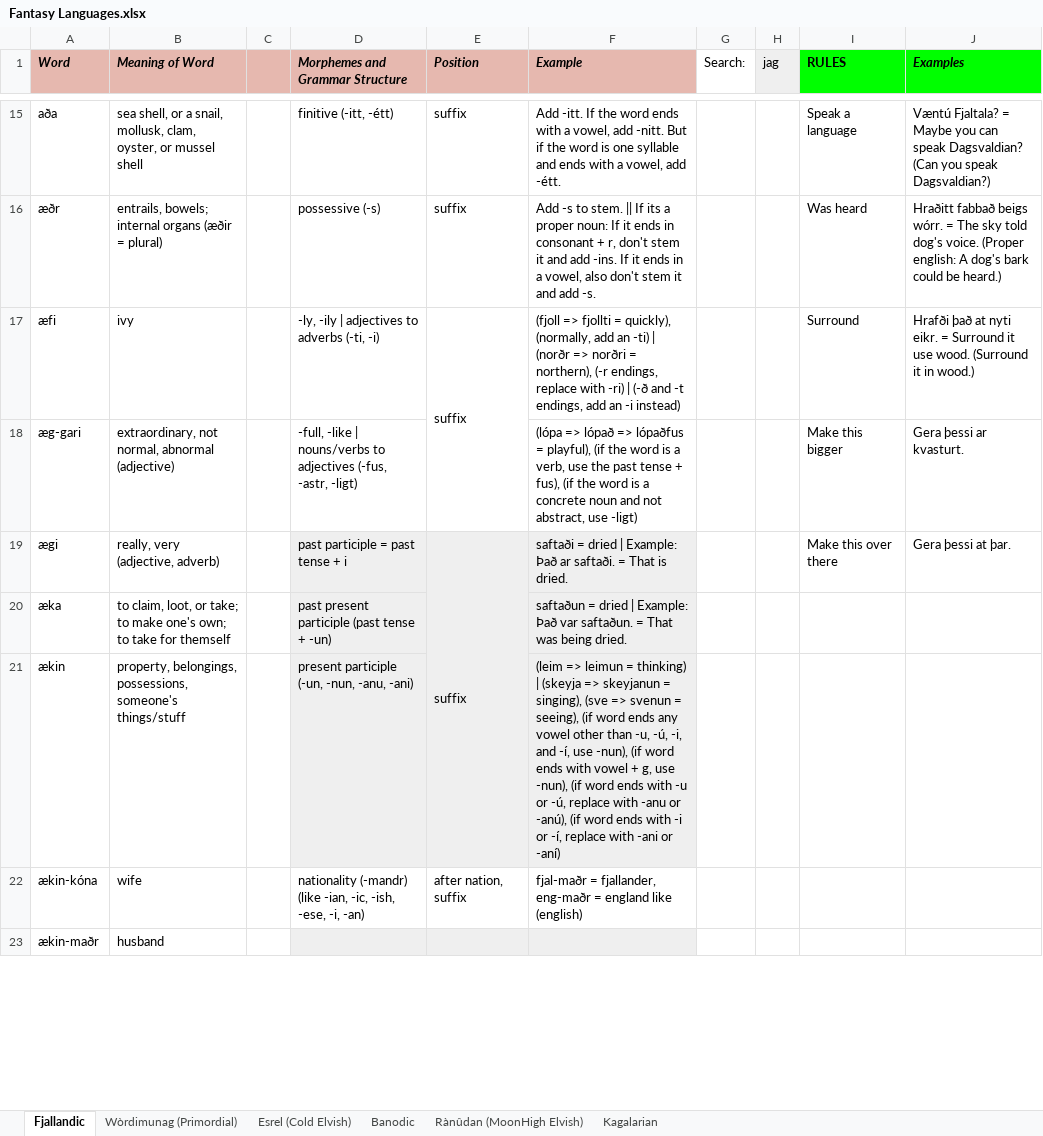
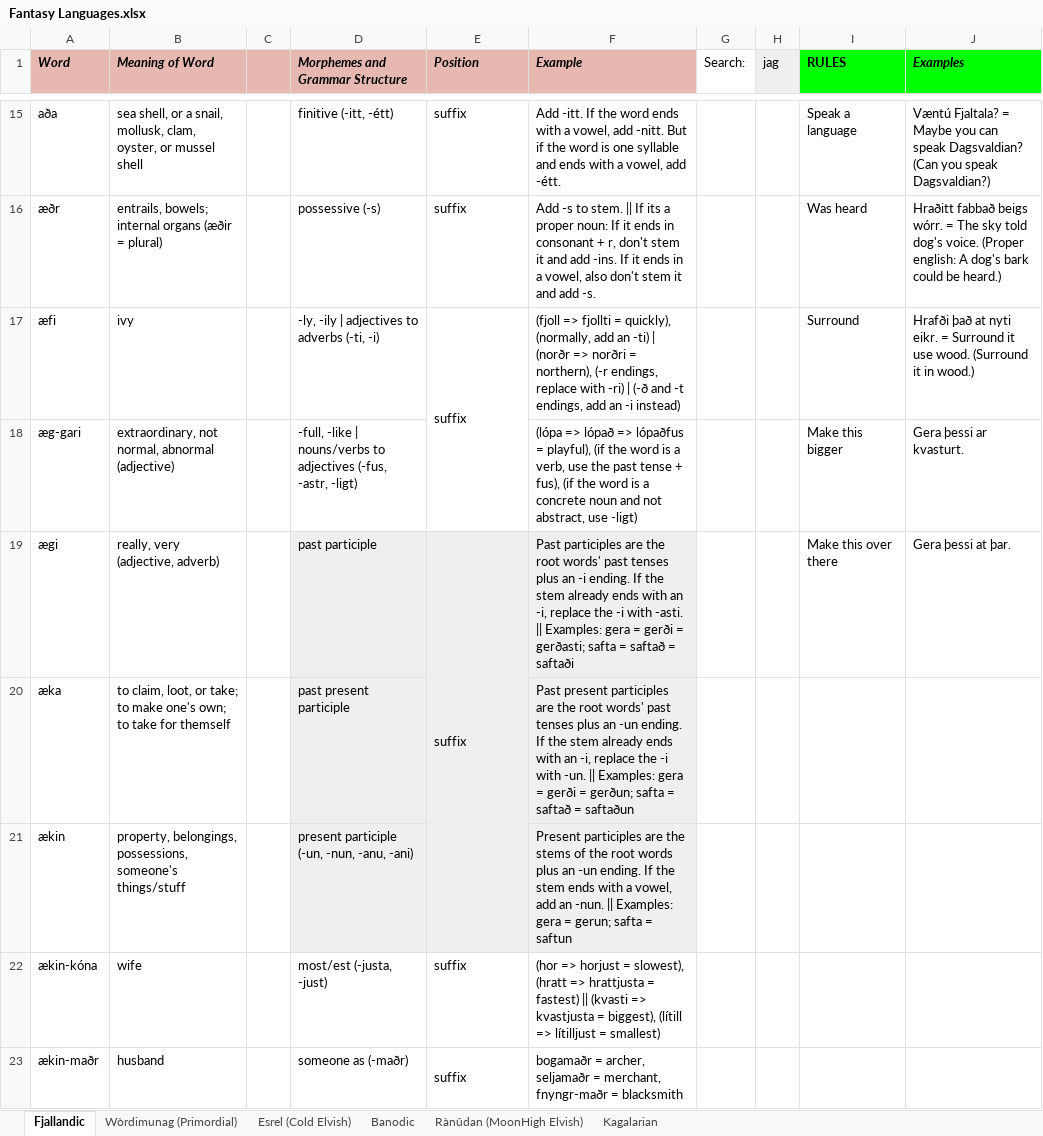
Before and after one commit to Oneo64/Auldworlde, an Excel workbook: Literature/Languages/Fantasy Languages.xlsx, sheet Fjallandic, drawn as a sheet; only a part is shown, gaps mark what is left out; values as stored, in another font and other column widths than the file's, no borders; charts and pictures not drawn; the diff covers the shown part only; the diff names each change by its address in the sheet, - before the commit and + after, or states it on an @@ line.

Commit message:
Update Fantasy Languages.xlsx

```diff
--- a/Literature/Languages/Fantasy Languages.xlsx (sheet Fjallandic)
+++ b/Literature/Languages/Fantasy Languages.xlsx (sheet Fjallandic)
-D19 (Morphemes and Grammar Structure): past participle = past tense + i
+D19 (Morphemes and Grammar Structure): past participle
-F19 (Example): saftaði = dried | Example: Það ar saftaði. = That is dried.
+F19 (Example): Past participles are the root words' past tenses plus an -i ending. If the stem already ends with an -i, replace the -i with -asti. || Examples: gera = gerði = gerðasti; safta = saftað = saftaði
-D20 (Morphemes and Grammar Structure): past present participle (past tense + -un)
+D20 (Morphemes and Grammar Structure): past present participle
-F20 (Example): saftaðun = dried | Example: Það var saftaðun. = That was being dried.
+F20 (Example): Past present participles are the root words' past tenses plus an -un ending. If the stem already ends with an -i, replace the -i with -un. || Examples: gera = gerði = gerðun; safta = saftað = saftaðun
-F21 (Example): (leim => leimun = thinking) | (skeyja => skeyjanun = singing), (sve => svenun = seeing), (if word ends any vowel other than -u, -ú, -i, and -í, use -nun), (if word ends with vowel + g, use -nun), (if word ends with -u or -ú, replace with -anu or -anú), (if word ends with -i or -í, replace with -ani or -aní)
+F21 (Example): Present participles are the stems of the root words plus an -un ending. If the stem ends with a vowel, add an -nun. || Examples: gera = gerun; safta = saftun
-D22 (Morphemes and Grammar Structure): nationality (-mandr) (like -ian, -ic, -ish, -ese, -i, -an)
+D22 (Morphemes and Grammar Structure): most/est (-justa, -just)
-E22 (Position): after nation, suffix
+E22 (Position): suffix
-F22 (Example): fjal-maðr = fjallander, eng-maðr = england like (english)
+F22 (Example): (hor => horjust = slowest), (hratt => hrattjusta = fastest) || (kvasti => kvastjusta = biggest), (lítill => lítilljust = smallest)
-D23 (Morphemes and Grammar Structure): (empty)
+D23 (Morphemes and Grammar Structure): someone as (-maðr)
-D23:F23 fill: #EFEFEF
+D23:F23 fill: none
-E23 (Position): (empty)
+E23 (Position): suffix
+E23:E24 merged
-F23 (Example): (empty)
+F23 (Example): bogamaðr = archer, seljamaðr = merchant, fnyngr-maðr = blacksmith
```
Also changed, not shown: 29 edited cells, cell formats and merged cells elsewhere in this sheet.
